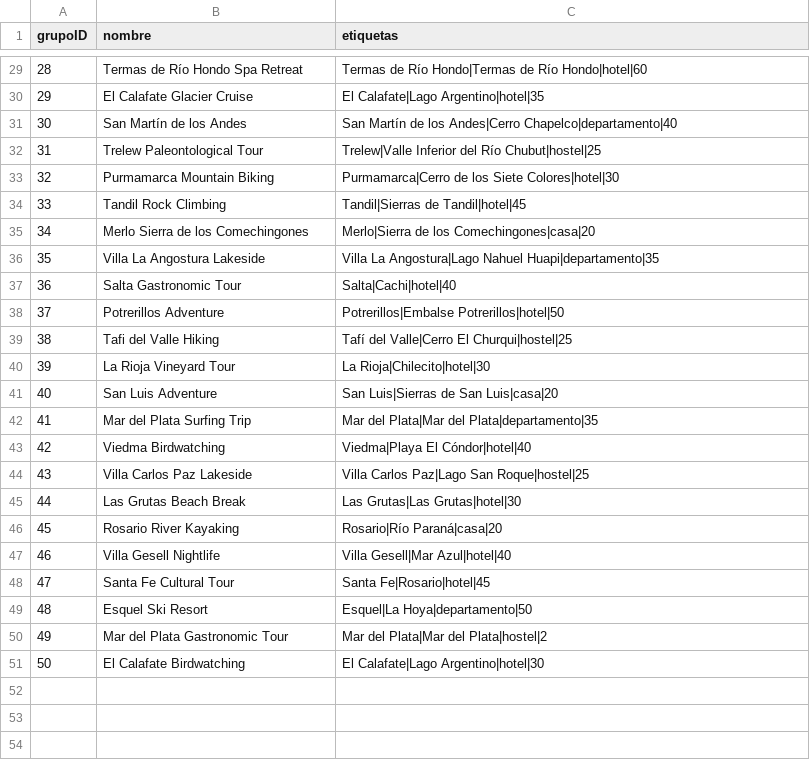
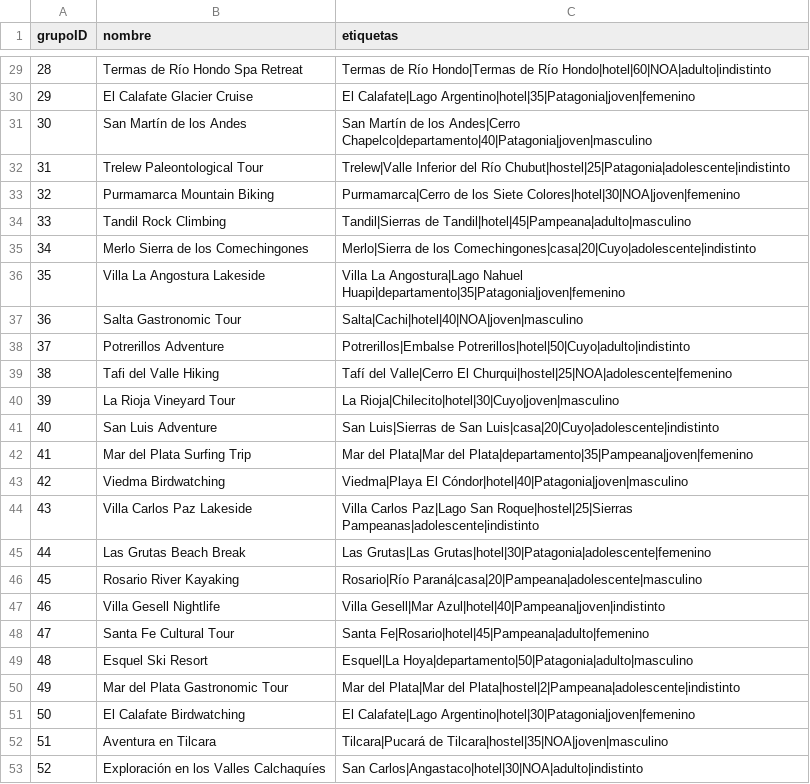
Before and after one commit to MelissaPaccaossi/IA-Python, a CSV file: gruposCopy.csv, drawn as a sheet; only a part is shown, gaps mark what is left out; the diff covers the shown part only.

```diff
--- a/gruposCopy.csv
+++ b/gruposCopy.csv
@@ -29,23 +29,25 @@ grupoID,nombre,etiquetas
-28,Termas de Río Hondo Spa Retreat,Termas de Río Hondo|Termas de Río Hondo|hotel|60
-29,El Calafate Glacier Cruise,El Calafate|Lago Argentino|hotel|35
-30,San Martín de los Andes,San Martín de los Andes|Cerro Chapelco|departamento|40
-31,Trelew Paleontological Tour,Trelew|Valle Inferior del Río Chubut|hostel|25
-32,Purmamarca Mountain Biking,Purmamarca|Cerro de los Siete Colores|hotel|30
-33,Tandil Rock Climbing,Tandil|Sierras de Tandil|hotel|45
-34,Merlo Sierra de los Comechingones,Merlo|Sierra de los Comechingones|casa|20
-35,Villa La Angostura Lakeside,Villa La Angostura|Lago Nahuel Huapi|departamento|35
-36,Salta Gastronomic Tour,Salta|Cachi|hotel|40
-37,Potrerillos Adventure,Potrerillos|Embalse Potrerillos|hotel|50
-38,Tafi del Valle Hiking,Tafí del Valle|Cerro El Churqui|hostel|25
-39,La Rioja Vineyard Tour,La Rioja|Chilecito|hotel|30
-40,San Luis Adventure,San Luis|Sierras de San Luis|casa|20
-41,Mar del Plata Surfing Trip,Mar del Plata|Mar del Plata|departamento|35
-42,Viedma Birdwatching,Viedma|Playa El Cóndor|hotel|40
-43,Villa Carlos Paz Lakeside,Villa Carlos Paz|Lago San Roque|hostel|25
-44,Las Grutas Beach Break,Las Grutas|Las Grutas|hotel|30
-45,Rosario River Kayaking,Rosario|Río Paraná|casa|20
-46,Villa Gesell Nightlife,Villa Gesell|Mar Azul|hotel|40
-47,Santa Fe Cultural Tour,Santa Fe|Rosario|hotel|45
-48,Esquel Ski Resort,Esquel|La Hoya|departamento|50
-49,Mar del Plata Gastronomic Tour,Mar del Plata|Mar del Plata|hostel|2
-50,El Calafate Birdwatching,El Calafate|Lago Argentino|hotel|30
+28,Termas de Río Hondo Spa Retreat,Termas de Río Hondo|Termas de Río Hondo|hotel|60|NOA|adulto|indistinto
+29,El Calafate Glacier Cruise,El Calafate|Lago Argentino|hotel|35|Patagonia|joven|femenino
+30,San Martín de los Andes,San Martín de los Andes|Cerro Chapelco|departamento|40|Patagonia|joven|masculino
+31,Trelew Paleontological Tour,Trelew|Valle Inferior del Río Chubut|hostel|25|Patagonia|adolescente|indistinto
+32,Purmamarca Mountain Biking,Purmamarca|Cerro de los Siete Colores|hotel|30|NOA|joven|femenino
+33,Tandil Rock Climbing,Tandil|Sierras de Tandil|hotel|45|Pampeana|adulto|masculino
+34,Merlo Sierra de los Comechingones,Merlo|Sierra de los Comechingones|casa|20|Cuyo|adolescente|indistinto
+35,Villa La Angostura Lakeside,Villa La Angostura|Lago Nahuel Huapi|departamento|35|Patagonia|joven|femenino
+36,Salta Gastronomic Tour,Salta|Cachi|hotel|40|NOA|joven|masculino
+37,Potrerillos Adventure,Potrerillos|Embalse Potrerillos|hotel|50|Cuyo|adulto|indistinto
+38,Tafi del Valle Hiking,Tafí del Valle|Cerro El Churqui|hostel|25|NOA|adolescente|femenino
+39,La Rioja Vineyard Tour,La Rioja|Chilecito|hotel|30|Cuyo|joven|masculino
+40,San Luis Adventure,San Luis|Sierras de San Luis|casa|20|Cuyo|adolescente|indistinto
+41,Mar del Plata Surfing Trip,Mar del Plata|Mar del Plata|departamento|35|Pampeana|joven|femenino
+42,Viedma Birdwatching,Viedma|Playa El Cóndor|hotel|40|Patagonia|joven|masculino
+43,Villa Carlos Paz Lakeside,Villa Carlos Paz|Lago San Roque|hostel|25|Sierras Pampeanas|adolescente|indistinto
+44,Las Grutas Beach Break,Las Grutas|Las Grutas|hotel|30|Patagonia|adolescente|femenino
+45,Rosario River Kayaking,Rosario|Río Paraná|casa|20|Pampeana|adolescente|masculino
+46,Villa Gesell Nightlife,Villa Gesell|Mar Azul|hotel|40|Pampeana|joven|indistinto
+47,Santa Fe Cultural Tour,Santa Fe|Rosario|hotel|45|Pampeana|adulto|femenino
+48,Esquel Ski Resort,Esquel|La Hoya|departamento|50|Patagonia|adulto|masculino
+49,Mar del Plata Gastronomic Tour,Mar del Plata|Mar del Plata|hostel|2|Pampeana|adolescente|indistinto
+50,El Calafate Birdwatching,El Calafate|Lago Argentino|hotel|30|Patagonia|joven|femenino
+51,Aventura en Tilcara,Tilcara|Pucará de Tilcara|hostel|35|NOA|joven|masculino
+52,Exploración en los Valles Calchaquíes,San Carlos|Angastaco|hotel|30|NOA|adulto|indistinto
```
Also changed, not shown: 27 edited cells elsewhere in this file.
